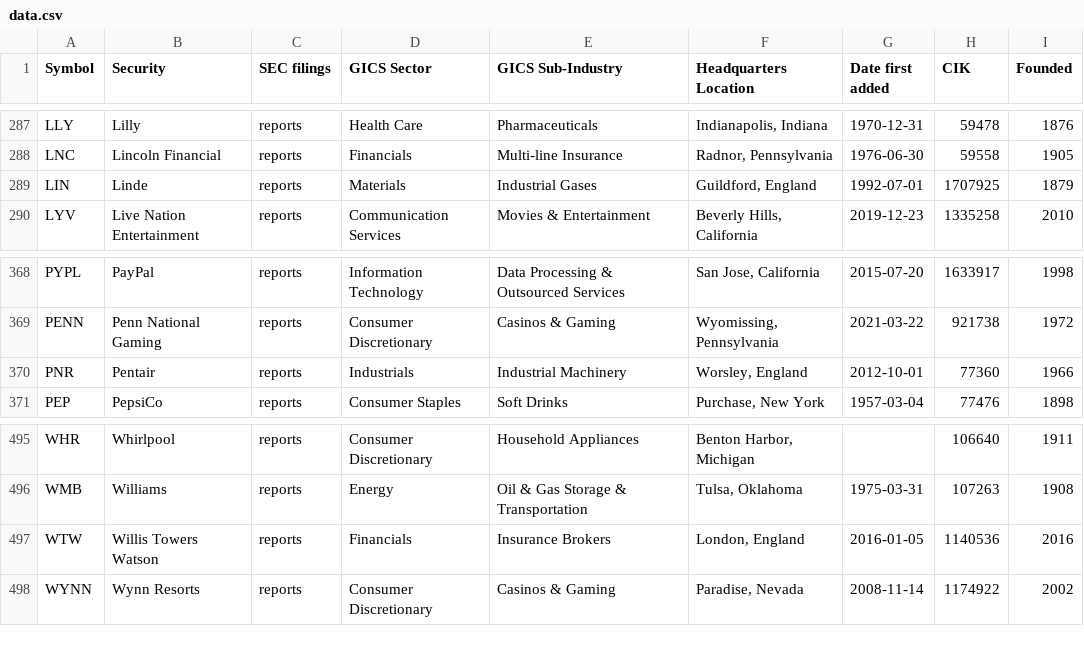
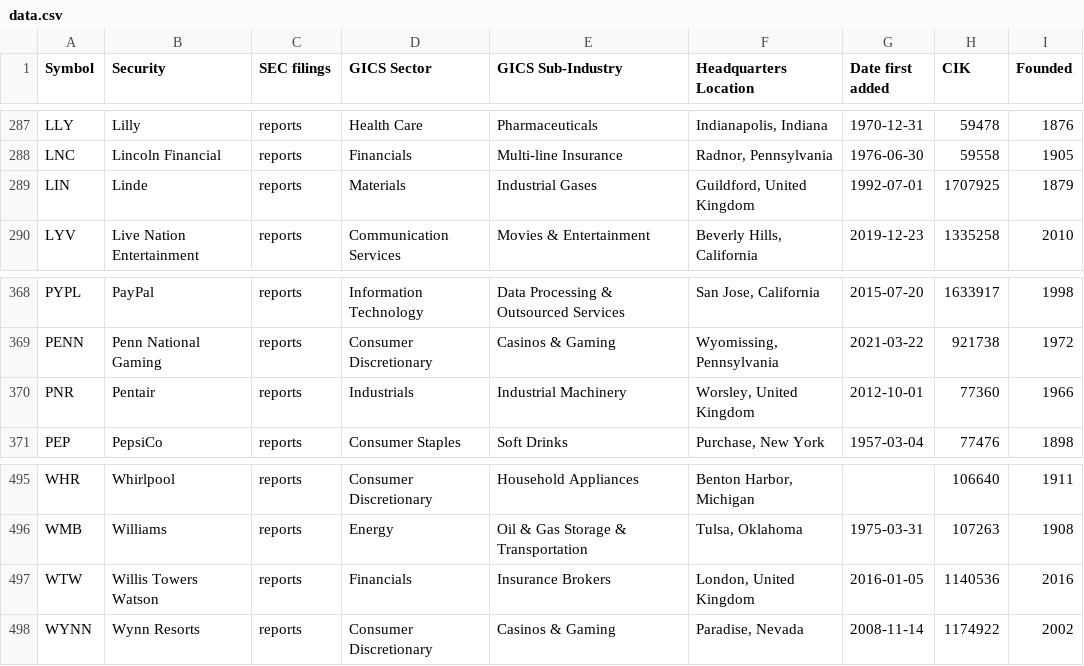
Before and after one commit to dylanroy/sandp500-dataset, a CSV file: data.csv, drawn as a sheet; only a part is shown, gaps mark what is left out.

Commit message:
Latest data: Tue May 17 00:03:48 UTC 2022

```diff
--- a/data.csv
+++ b/data.csv
@@ -288,3 +288,3 @@ LLY,Lilly,reports,Health Care,Pharmaceuticals,"Indianapolis, Indiana",1970-12-31
 LNC,Lincoln Financial,reports,Financials,Multi-line Insurance,"Radnor, Pennsylvania",1976-06-30,59558,1905
-LIN,Linde,reports,Materials,Industrial Gases,"Guildford, England",1992-07-01,1707925,1879
+LIN,Linde,reports,Materials,Industrial Gases,"Guildford, United Kingdom",1992-07-01,1707925,1879
 LYV,Live Nation Entertainment,reports,Communication Services,Movies & Entertainment,"Beverly Hills, California",2019-12-23,1335258,2010
@@ -369,3 +369,3 @@ PYPL,PayPal,reports,Information Technology,Data Processing & Outsourced Services
 PENN,Penn National Gaming,reports,Consumer Discretionary,Casinos & Gaming,"Wyomissing, Pennsylvania",2021-03-22,921738,1972
-PNR,Pentair,reports,Industrials,Industrial Machinery,"Worsley, England",2012-10-01,77360,1966
+PNR,Pentair,reports,Industrials,Industrial Machinery,"Worsley, United Kingdom",2012-10-01,77360,1966
 PEP,PepsiCo,reports,Consumer Staples,Soft Drinks,"Purchase, New York",1957-03-04,77476,1898
@@ -496,3 +496,3 @@ WHR,Whirlpool,reports,Consumer Discretionary,Household Appliances,"Benton Harbor
 WMB,Williams,reports,Energy,Oil & Gas Storage & Transportation,"Tulsa, Oklahoma",1975-03-31,107263,1908
-WTW,Willis Towers Watson,reports,Financials,Insurance Brokers,"London, England",2016-01-05,1140536,2016
+WTW,Willis Towers Watson,reports,Financials,Insurance Brokers,"London, United Kingdom",2016-01-05,1140536,2016
 WYNN,Wynn Resorts,reports,Consumer Discretionary,Casinos & Gaming,"Paradise, Nevada",2008-11-14,1174922,2002
```
